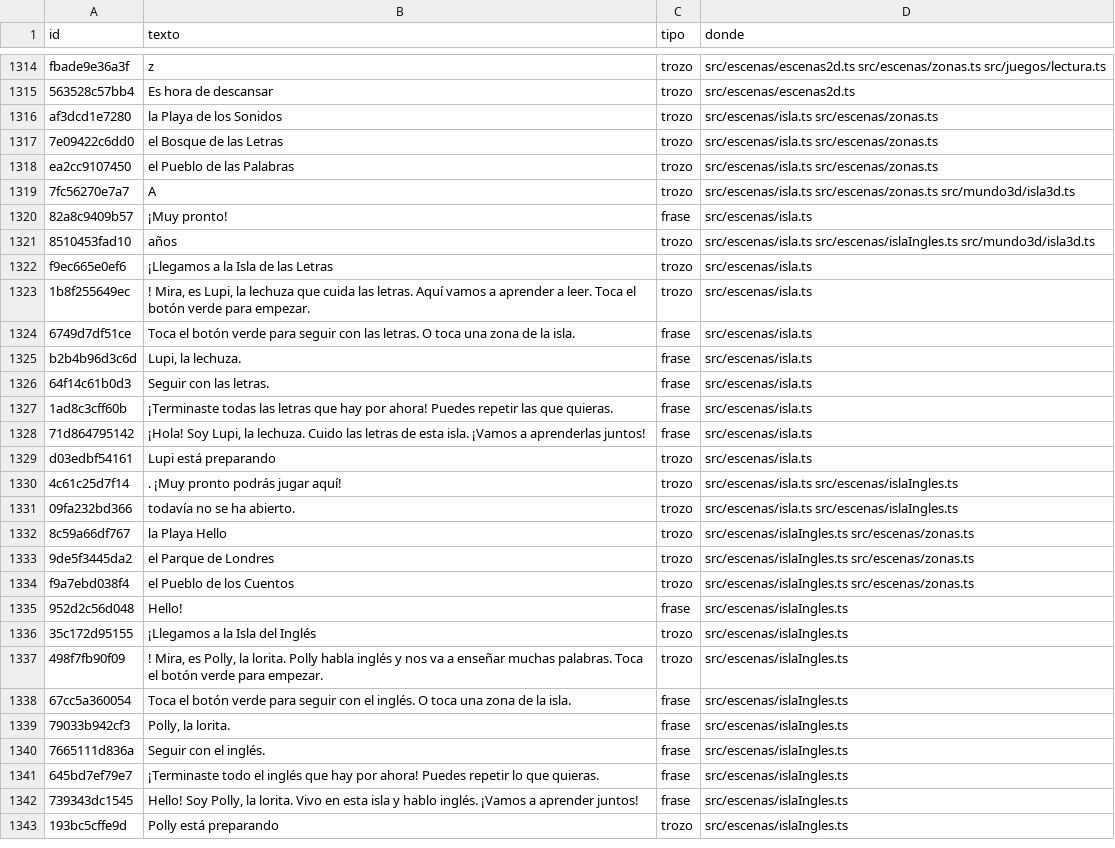
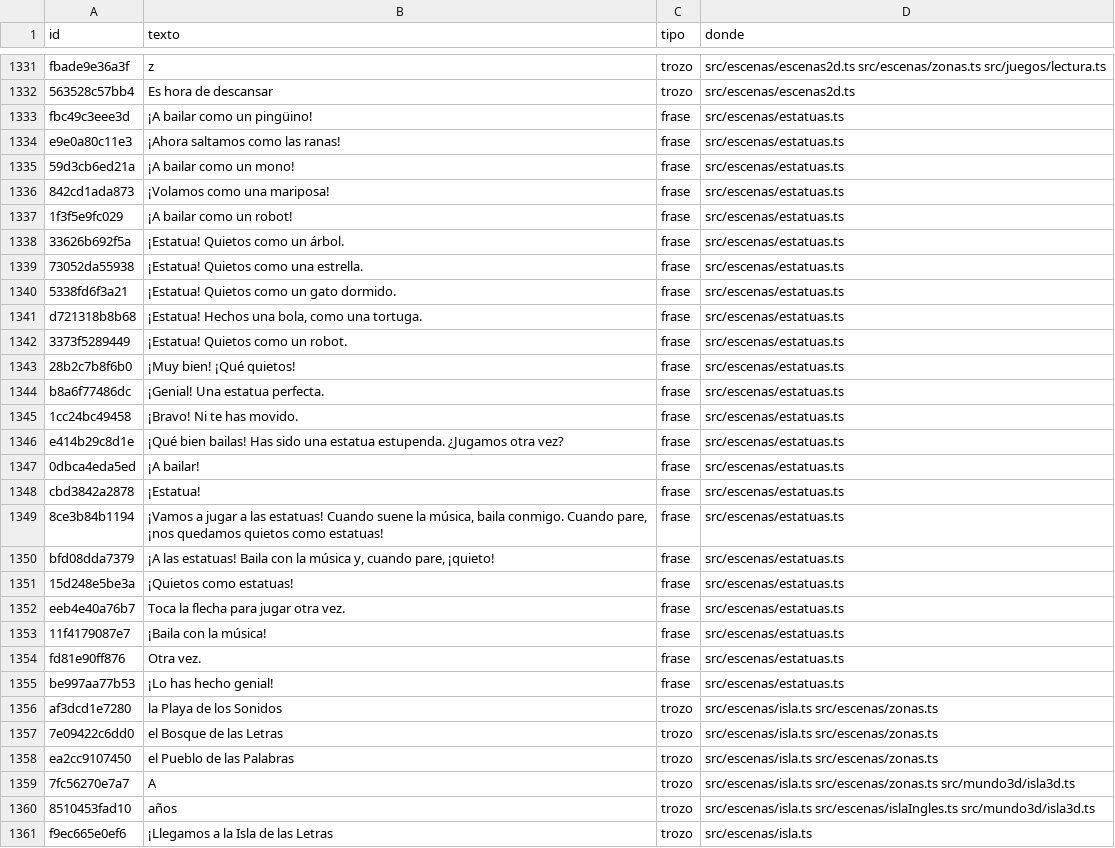
Before and after one commit to fercala/curiolandia-new, a CSV file: dialogos/todos.csv, drawn as a sheet; only a part is shown, gaps mark what is left out; the shorter side is filled out with more unchanged rows; the diff covers the shown part only.

```diff
--- a/dialogos/todos.csv
+++ b/dialogos/todos.csv
@@ -1315,2 +1332,25 @@ fbade9e36a3f,z,trozo,src/escenas/escenas2d.ts src/escenas/zonas.ts src/juegos/le
 563528c57bb4,Es hora de descansar,trozo,src/escenas/escenas2d.ts
+fbc49c3eee3d,¡A bailar como un pingüino!,frase,src/escenas/estatuas.ts
+e9e0a80c11e3,¡Ahora saltamos como las ranas!,frase,src/escenas/estatuas.ts
+59d3cb6ed21a,¡A bailar como un mono!,frase,src/escenas/estatuas.ts
+842cd1ada873,¡Volamos como una mariposa!,frase,src/escenas/estatuas.ts
+1f3f5e9fc029,¡A bailar como un robot!,frase,src/escenas/estatuas.ts
+33626b692f5a,¡Estatua! Quietos como un árbol.,frase,src/escenas/estatuas.ts
+73052da55938,¡Estatua! Quietos como una estrella.,frase,src/escenas/estatuas.ts
+5338fd6f3a21,¡Estatua! Quietos como un gato dormido.,frase,src/escenas/estatuas.ts
+d721318b8b68,"¡Estatua! Hechos una bola, como una tortuga.",frase,src/escenas/estatuas.ts
+3373f5289449,¡Estatua! Quietos como un robot.,frase,src/escenas/estatuas.ts
+28b2c7b8f6b0,¡Muy bien! ¡Qué quietos!,frase,src/escenas/estatuas.ts
+b8a6f77486dc,¡Genial! Una estatua perfecta.,frase,src/escenas/estatuas.ts
+1cc24bc49458,¡Bravo! Ni te has movido.,frase,src/escenas/estatuas.ts
+e414b29c8d1e,¡Qué bien bailas! Has sido una estatua estupenda. ¿Jugamos otra vez?,frase,src/escenas/estatuas.ts
+0dbca4eda5ed,¡A bailar!,frase,src/escenas/estatuas.ts
+cbd3842a2878,¡Estatua!,frase,src/escenas/estatuas.ts
+8ce3b84b1194,"¡Vamos a jugar a las estatuas! Cuando suene la música, baila conmigo. Cuando pare, ¡nos quedamos quietos como estatuas!",frase,src/escenas/estatuas.ts
+bfd08dda7379,"¡A las estatuas! Baila con la música y, cuando pare, ¡quieto!",frase,src/escenas/estatuas.ts
+15d248e5be3a,¡Quietos como estatuas!,frase,src/escenas/estatuas.ts
+eeb4e40a76b7,Toca la flecha para jugar otra vez.,frase,src/escenas/estatuas.ts
+11f4179087e7,¡Baila con la música!,frase,src/escenas/estatuas.ts
+fd81e90ff876,Otra vez.,frase,src/escenas/estatuas.ts
+be997aa77b53,¡Lo has hecho genial!,frase,src/escenas/estatuas.ts
 af3dcd1e7280,la Playa de los Sonidos,trozo,src/escenas/isla.ts src/escenas/zonas.ts
@@ -1319,3 +1359,2 @@ ea2cc9107450,el Pueblo de las Palabras,trozo,src/escenas/isla.ts src/escenas/zon
 7fc56270e7a7,A,trozo,src/escenas/isla.ts src/escenas/zonas.ts src/mundo3d/isla3d.ts
-82a8c9409b57,¡Muy pronto!,frase,src/escenas/isla.ts
 8510453fad10, años,trozo,src/escenas/isla.ts src/escenas/islaIngles.ts src/mundo3d/isla3d.ts
```
Also changed, not shown: 22 added rows and 1 edited cell elsewhere in this file, 23 other files.
